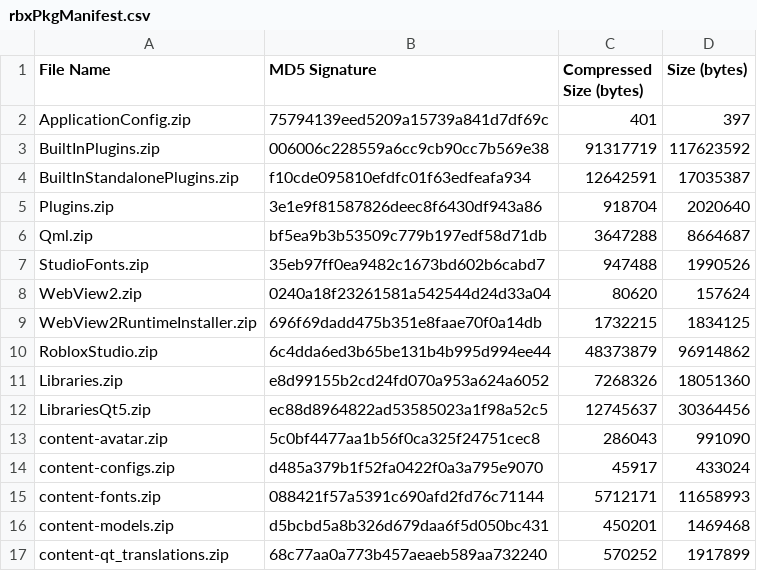
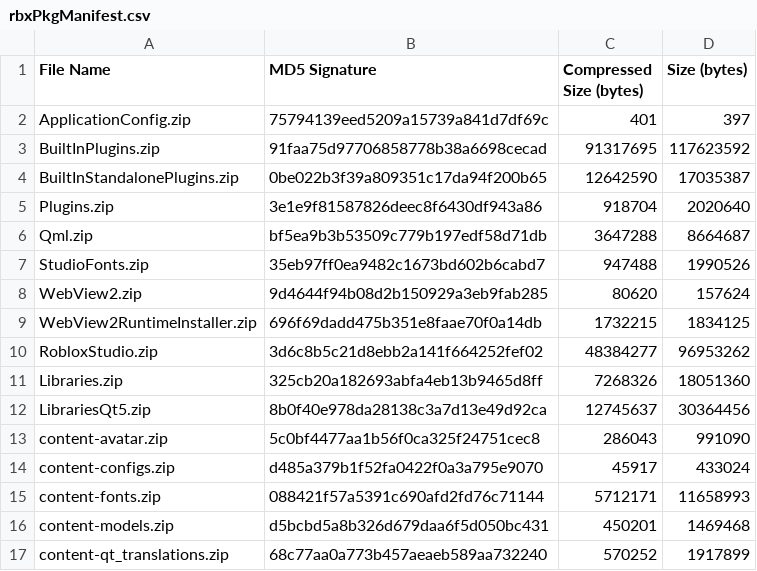
Before and after one commit to totoygamingyt/Roblox-Client-Tracker, a CSV file: rbxPkgManifest.csv, drawn as a sheet; only a part is shown.

```diff
--- a/rbxPkgManifest.csv
+++ b/rbxPkgManifest.csv
@@ -2,4 +2,4 @@ File Name,MD5 Signature,Compressed Size (bytes),Size (bytes)
 ApplicationConfig.zip,75794139eed5209a15739a841d7df69c,401,397
-BuiltInPlugins.zip,006006c228559a6cc9cb90cc7b569e38,91317719,117623592
-BuiltInStandalonePlugins.zip,f10cde095810efdfc01f63edfeafa934,12642591,17035387
+BuiltInPlugins.zip,91faa75d97706858778b38a6698cecad,91317695,117623592
+BuiltInStandalonePlugins.zip,0be022b3f39a809351c17da94f200b65,12642590,17035387
 Plugins.zip,3e1e9f81587826deec8f6430df943a86,918704,2020640
@@ -7,7 +7,7 @@ Qml.zip,bf5ea9b3b53509c779b197edf58d71db,3647288,8664687
 StudioFonts.zip,35eb97ff0ea9482c1673bd602b6cabd7,947488,1990526
-WebView2.zip,0240a18f23261581a542544d24d33a04,80620,157624
+WebView2.zip,9d4644f94b08d2b150929a3eb9fab285,80620,157624
 WebView2RuntimeInstaller.zip,696f69dadd475b351e8faae70f0a14db,1732215,1834125
-RobloxStudio.zip,6c4dda6ed3b65be131b4b995d994ee44,48373879,96914862
-Libraries.zip,e8d99155b2cd24fd070a953a624a6052,7268326,18051360
-LibrariesQt5.zip,ec88d8964822ad53585023a1f98a52c5,12745637,30364456
+RobloxStudio.zip,3d6c8b5c21d8ebb2a141f664252fef02,48384277,96953262
+Libraries.zip,325cb20a182693abfa4eb13b9465d8ff,7268326,18051360
+LibrariesQt5.zip,8b0f40e978da28138c3a7d13e49d92ca,12745637,30364456
 content-avatar.zip,5c0bf4477aa1b56f0ca325f24751cec8,286043,991090
```
Also changed, not shown: 7 other files.
